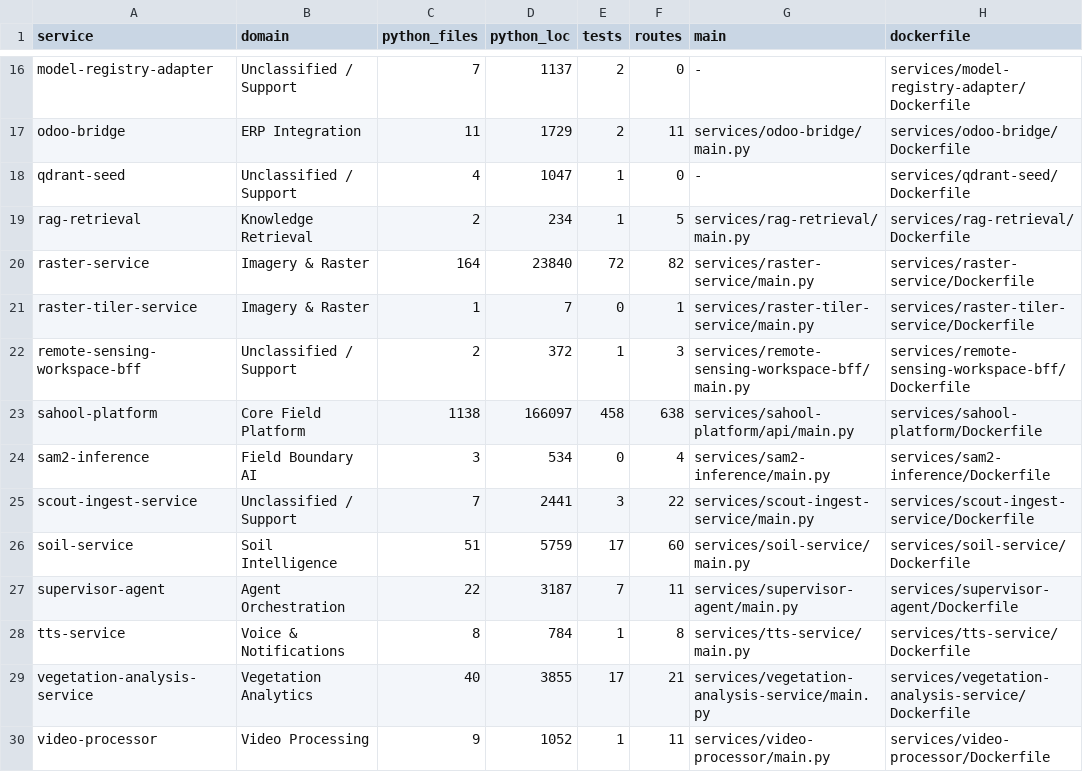
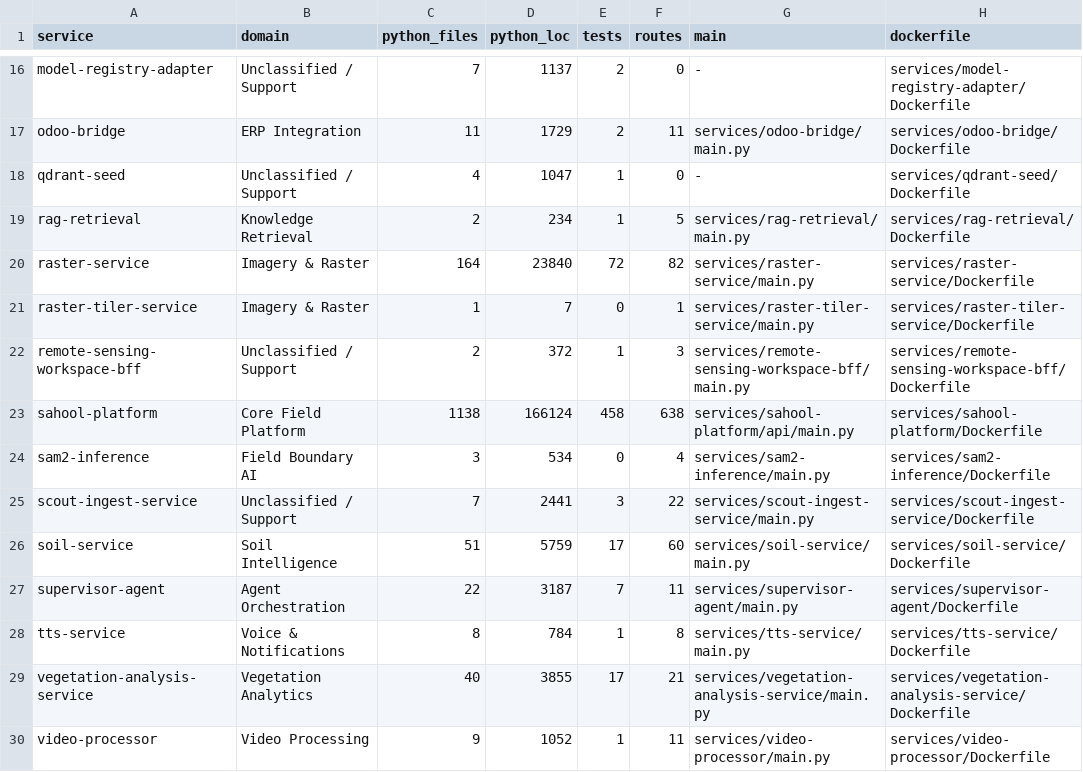
Before and after one commit to kafaat/ai_platform_complete_v2.0.0_enhanced, a CSV file: service_inventory.csv, drawn as a sheet; only a part is shown, gaps mark what is left out; the diff names each change by its address in the sheet, - before the commit and + after, or states it on an @@ line.

Commit message:
build(release): regenerate service inventory and integrity manifest for pest receipt fix
Update the sahool-platform Python LOC count and five release checksum entries using verified source SHA-256, and recalculate release payload total size. Preserve route and file-count baselines.

```diff
--- a/service_inventory.csv
+++ b/service_inventory.csv
-D23 (python_loc): 166097
+D23 (python_loc): 166124
```
Also changed, not shown: 4 other files.
